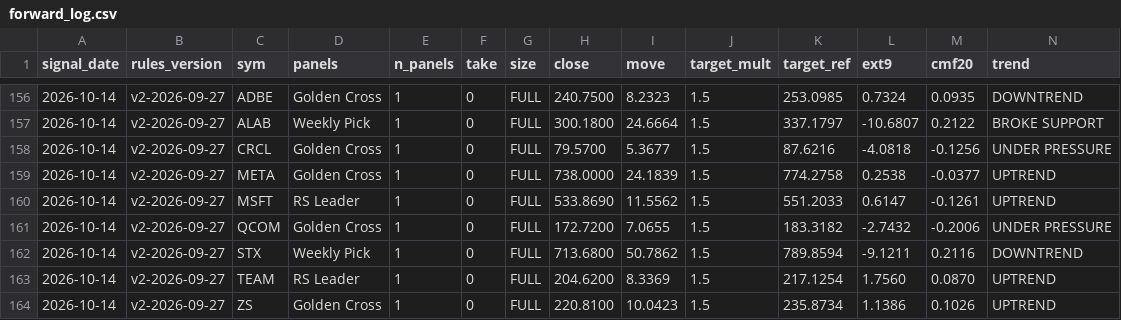
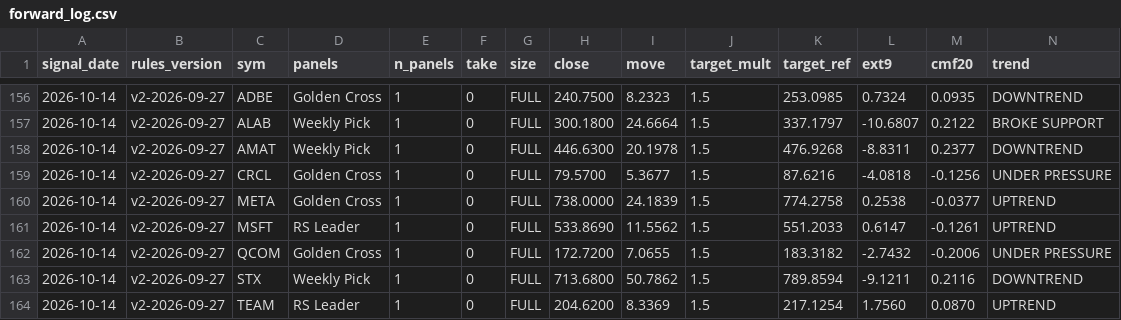
Before and after one commit to Moopheus1/Basket-Command-Centre-3, a CSV file: docs/forward_log.csv, drawn as a sheet; only a part is shown, gaps mark what is left out; the shorter side is filled out with more unchanged rows; rows hold the shown columns only; the diff names each change by its address in the sheet, - before the commit and + after, or states it on an @@ line.

```diff
--- a/docs/forward_log.csv
+++ b/docs/forward_log.csv
+row 158: 2026-10-14 | v2-2026-09-27 | AMAT | Weekly Pick | 1 | 0 | FULL | 446.6300 | 20.1978 | 1.5 | 476.9268 | -8.8311 | 0.2377 | DOWNTREND
```
Also changed, not shown: 1 other file.
